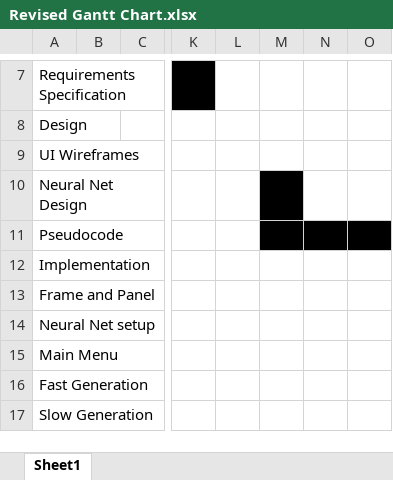
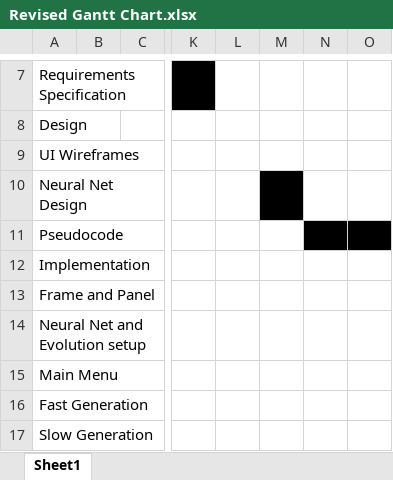
Before and after one commit to jakesamuellawrence/CreatureSim, an Excel workbook: Revised Gantt Chart.xlsx, sheet Sheet1, drawn as a sheet; only a part is shown, gaps mark what is left out; values as stored, in another font and other column widths than the file's, no borders; the diff names each change by its address in the sheet, - before the commit and + after, or states it on an @@ line.

Commit message:
Neural Net Design
- Add neural net design document
- Update record of progress
- Update revised gantt chart

```diff
--- a/Revised Gantt Chart.xlsx (sheet Sheet1)
+++ b/Revised Gantt Chart.xlsx (sheet Sheet1)
-M11 fill: #000000
+M11 fill: none
-A14: Neural Net setup
+A14: Neural Net and Evolution setup
```
Also changed, not shown: 3 other files.
